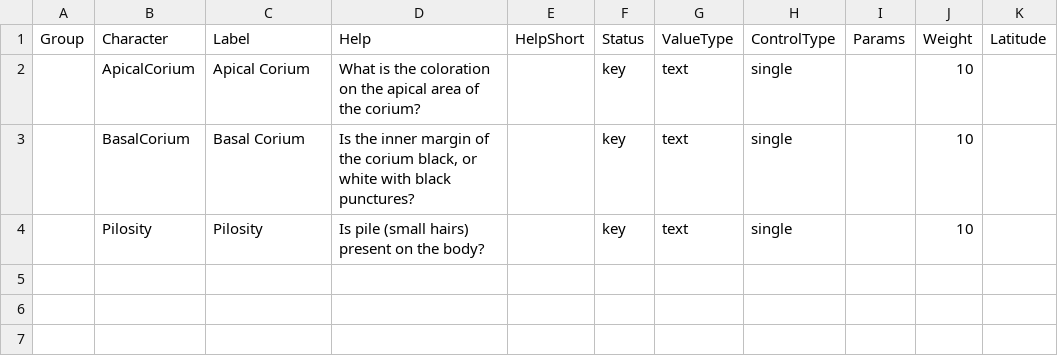
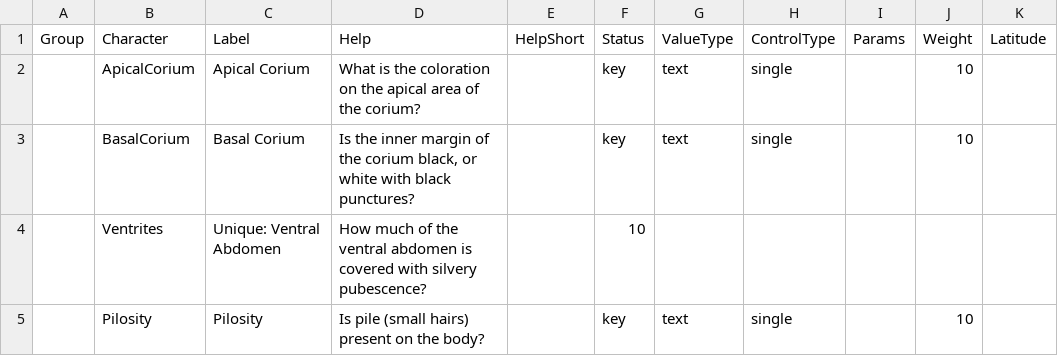
Before and after one commit to zdankowicz/homalodisca, a CSV file: identikit/kb/arhaphe/characters.csv, drawn as a sheet; the diff names each change by its address in the sheet, - before the commit and + after, or states it on an @@ line.

Commit message:
Update characters.csv

```diff
--- a/identikit/kb/arhaphe/characters.csv
+++ b/identikit/kb/arhaphe/characters.csv
+row 4:  | Ventrites | Unique: Ventral Abdomen | How much of the ventral abdomen is covered with silvery pubescence? |  | 10
```
